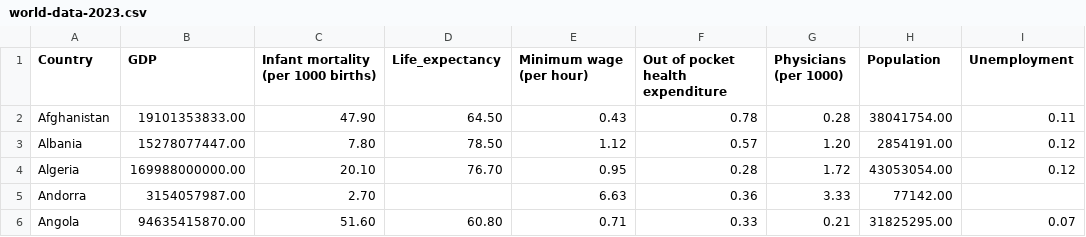
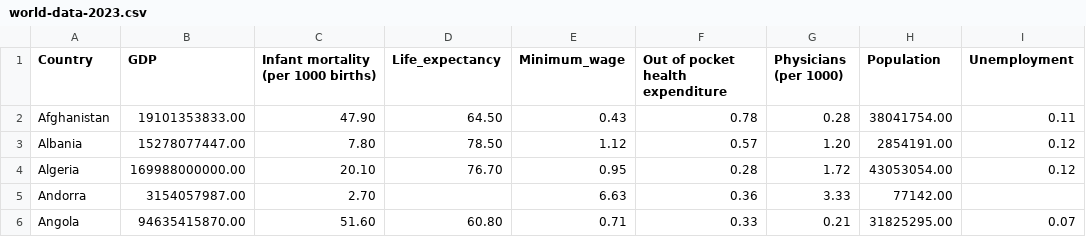
Before and after one commit to shaileshwaren/FIT3179, a CSV file: Assignment2/world-data-2023.csv, drawn as a sheet; only a part is shown; the diff names each change by its address in the sheet, - before the commit and + after, or states it on an @@ line.

Commit message:
Update world-data-2023.csv

```diff
--- a/Assignment2/world-data-2023.csv
+++ b/Assignment2/world-data-2023.csv
-E1: Minimum wage (per hour)
+E1: Minimum_wage
```
